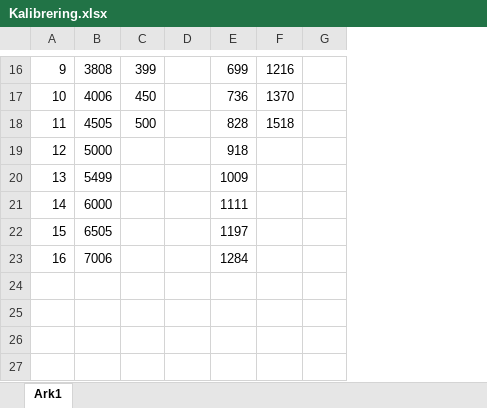
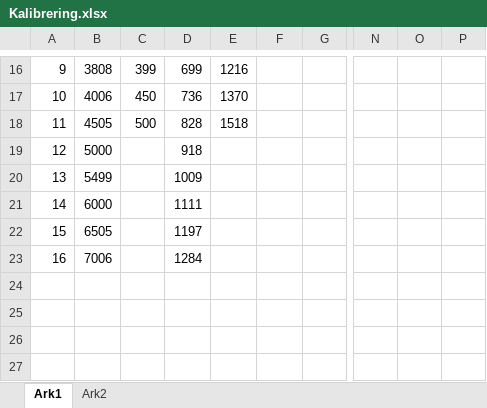
Before and after one commit to Jeppeh90/EE-projekt-4-gruppe-1, an Excel workbook: Maaleenhed/Notater/3 maj - Volampere kredsløb/Kalibrering.xlsx, sheet Ark1, drawn as a sheet; only a part is shown, gaps mark what is left out; values as stored, in another font and other column widths than the file's, no borders; charts and pictures not drawn; the diff covers the shown part only; the diff names each change by its address in the sheet, - before the commit and + after, or states it on an @@ line.

```diff
--- a/Maaleenhed/Notater/3 maj - Volampere kredsløb/Kalibrering.xlsx (sheet Ark1)
+++ b/Maaleenhed/Notater/3 maj - Volampere kredsløb/Kalibrering.xlsx (sheet Ark1)
+sheet tab: Ark2
+column N, empty
+column O, empty
+column P, empty
-D16: (empty)
+D16: 699
-E16: 699
+E16: 1216
-F16: 1216
+F16: (empty)
-D17: (empty)
+D17: 736
-E17: 736
+E17: 1370
-F17: 1370
+F17: (empty)
-D18: (empty)
+D18: 828
-E18: 828
+E18: 1518
-F18: 1518
+F18: (empty)
-D19: (empty)
+D19: 918
-E19: 918
+E19: (empty)
-D20: (empty)
+D20: 1009
-E20: 1009
+E20: (empty)
-D21: (empty)
+D21: 1111
-E21: 1111
+E21: (empty)
-D22: (empty)
+D22: 1197
-E22: 1197
+E22: (empty)
-D23: (empty)
+D23: 1284
-E23: 1284
+E23: (empty)
```
Also changed, not shown: 2 added rows, 2 removed rows and 24 edited cells elsewhere in this sheet, charts or pictures, 10 other files.
